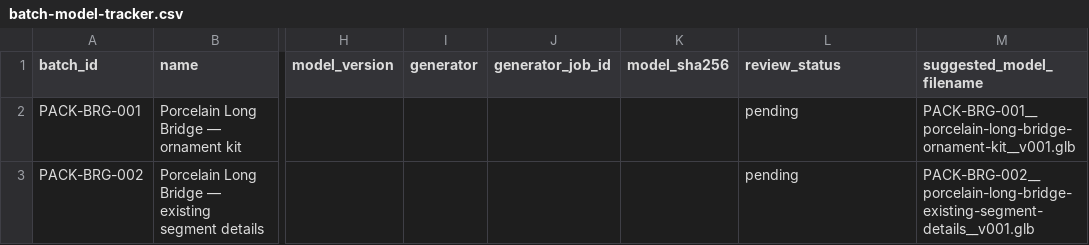
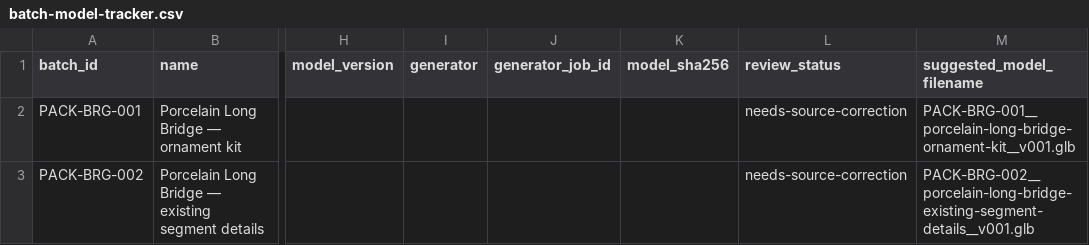
Before and after one commit to azim12086atmes-s/birthday-castle, a CSV file: docs/asset-image-library/batch-model-tracker.csv, drawn as a sheet; only a part is shown, gaps mark what is left out; the diff names each change by its address in the sheet, - before the commit and + after, or states it on an @@ line.

```diff
--- a/docs/asset-image-library/batch-model-tracker.csv
+++ b/docs/asset-image-library/batch-model-tracker.csv
-L2:L3 (review_status): pending
+L2:L3 (review_status): needs-source-correction
```
Also changed, not shown: docs/asset-image-library/image-labels.csv, docs/asset-image-library/model-tracker.csv, 21 other files.
